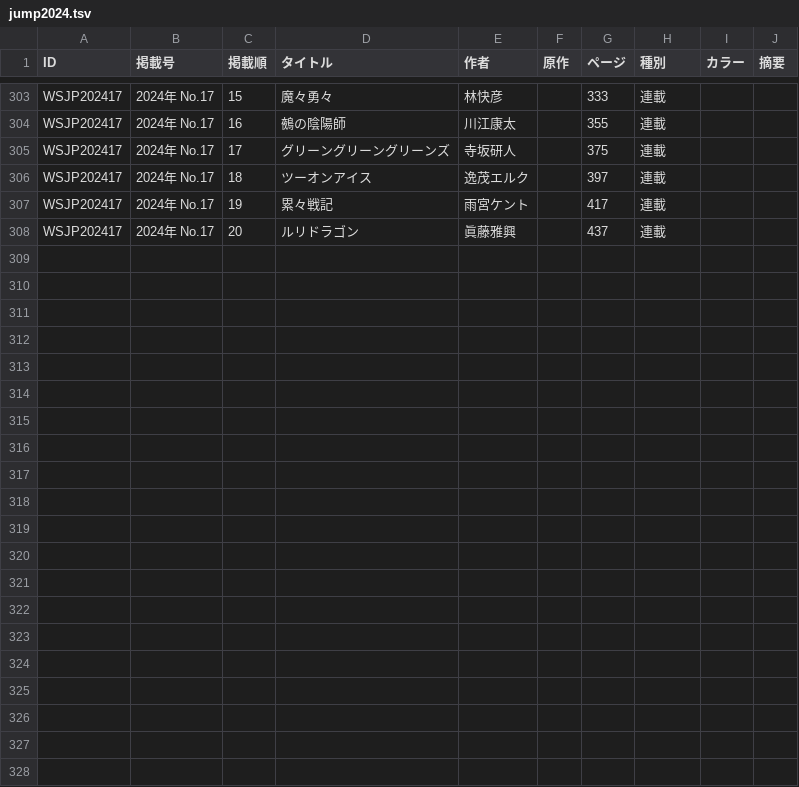
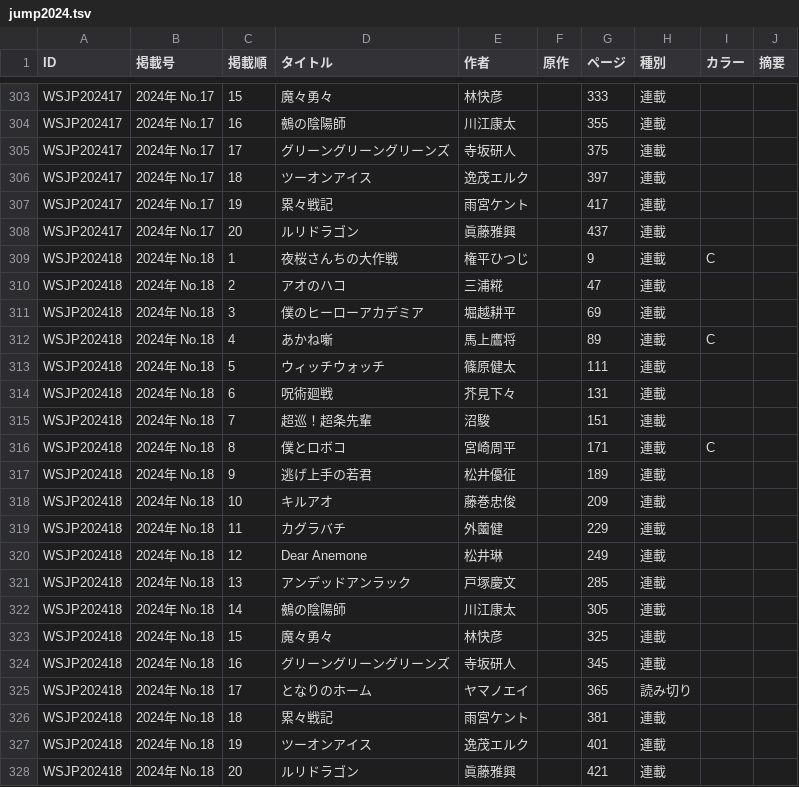
Before and after one commit to tricogimmick/comic_magazine_data, a TSV file: tsv/jump/jump2024.tsv, drawn as a sheet; only a part is shown, gaps mark what is left out.

Commit message:
週刊少年ジャンプ 2024年 No.18

```diff
--- a/tsv/jump/jump2024.tsv
+++ b/tsv/jump/jump2024.tsv
@@ -308 +308,21 @@ WSJP202417	2024年 No.17	19	累々戦記	雨宮ケント		417	連載
 WSJP202417	2024年 No.17	20	ルリドラゴン	眞藤雅興		437	連載		
+WSJP202418	2024年 No.18	1	夜桜さんちの大作戦	権平ひつじ		9	連載	C	
+WSJP202418	2024年 No.18	2	アオのハコ	三浦糀		47	連載		
+WSJP202418	2024年 No.18	3	僕のヒーローアカデミア	堀越耕平		69	連載		
+WSJP202418	2024年 No.18	4	あかね噺	馬上鷹将		89	連載	C	
+WSJP202418	2024年 No.18	5	ウィッチウォッチ	篠原健太		111	連載		
+WSJP202418	2024年 No.18	6	呪術廻戦	芥見下々		131	連載		
+WSJP202418	2024年 No.18	7	超巡！超条先輩	沼駿		151	連載		
+WSJP202418	2024年 No.18	8	僕とロボコ	宮崎周平		171	連載	C	
+WSJP202418	2024年 No.18	9	逃げ上手の若君	松井優征		189	連載		
+WSJP202418	2024年 No.18	10	キルアオ	藤巻忠俊		209	連載		
+WSJP202418	2024年 No.18	11	カグラバチ	外薗健		229	連載		
+WSJP202418	2024年 No.18	12	Dear Anemone	松井琳		249	連載		
+WSJP202418	2024年 No.18	13	アンデッドアンラック	戸塚慶文		285	連載		
+WSJP202418	2024年 No.18	14	鵺の陰陽師	川江康太		305	連載		
+WSJP202418	2024年 No.18	15	魔々勇々	林快彦		325	連載		
+WSJP202418	2024年 No.18	16	グリーングリーングリーンズ	寺坂研人		345	連載		
+WSJP202418	2024年 No.18	17	となりのホーム	ヤマノエイ		365	読み切り		
+WSJP202418	2024年 No.18	18	累々戦記	雨宮ケント		381	連載		
+WSJP202418	2024年 No.18	19	ツーオンアイス	逸茂エルク		401	連載		
+WSJP202418	2024年 No.18	20	ルリドラゴン	眞藤雅興		421	連載		
```
